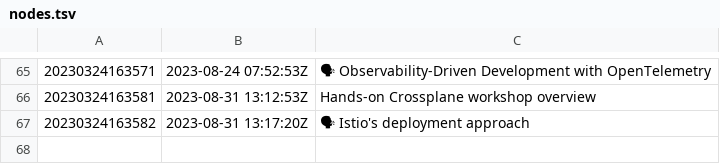
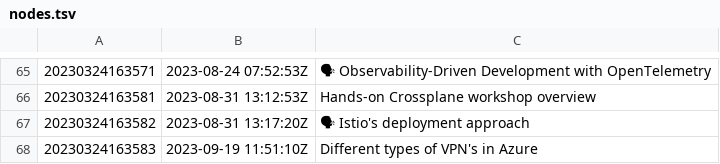
Before and after one commit to AugustasV/zet, a TSV file: dex/nodes.tsv, drawn as a sheet; only a part is shown, gaps mark what is left out; the diff names each change by its address in the sheet, - before the commit and + after, or states it on an @@ line.

Commit message:
Different types of VPN's in Azure

```diff
--- a/dex/nodes.tsv
+++ b/dex/nodes.tsv
+row 68: 20230324163583 | 2023-09-19 11:51:10Z | Different types of VPN's in Azure
```
Also changed, not shown: 3 other files.
